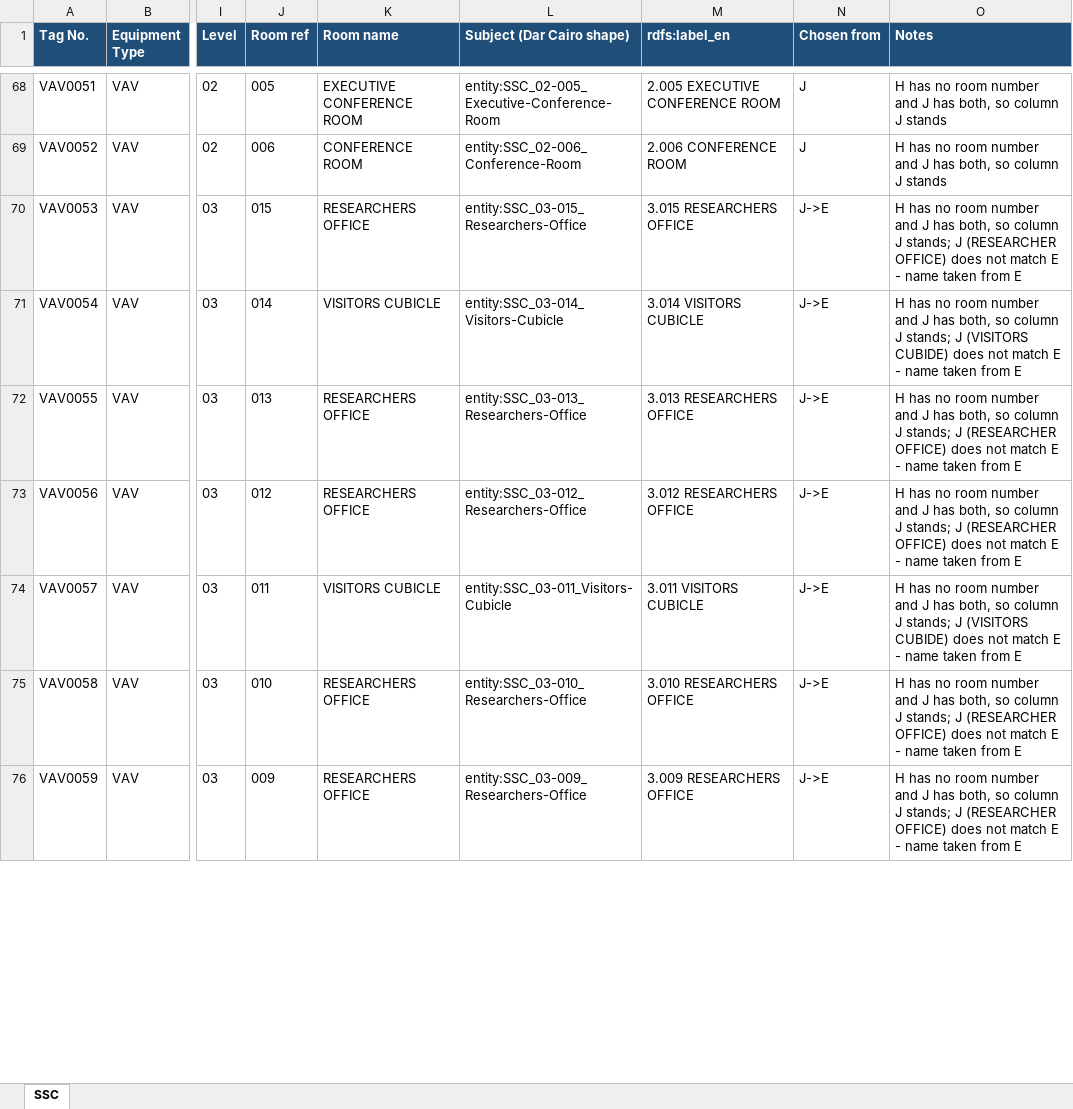
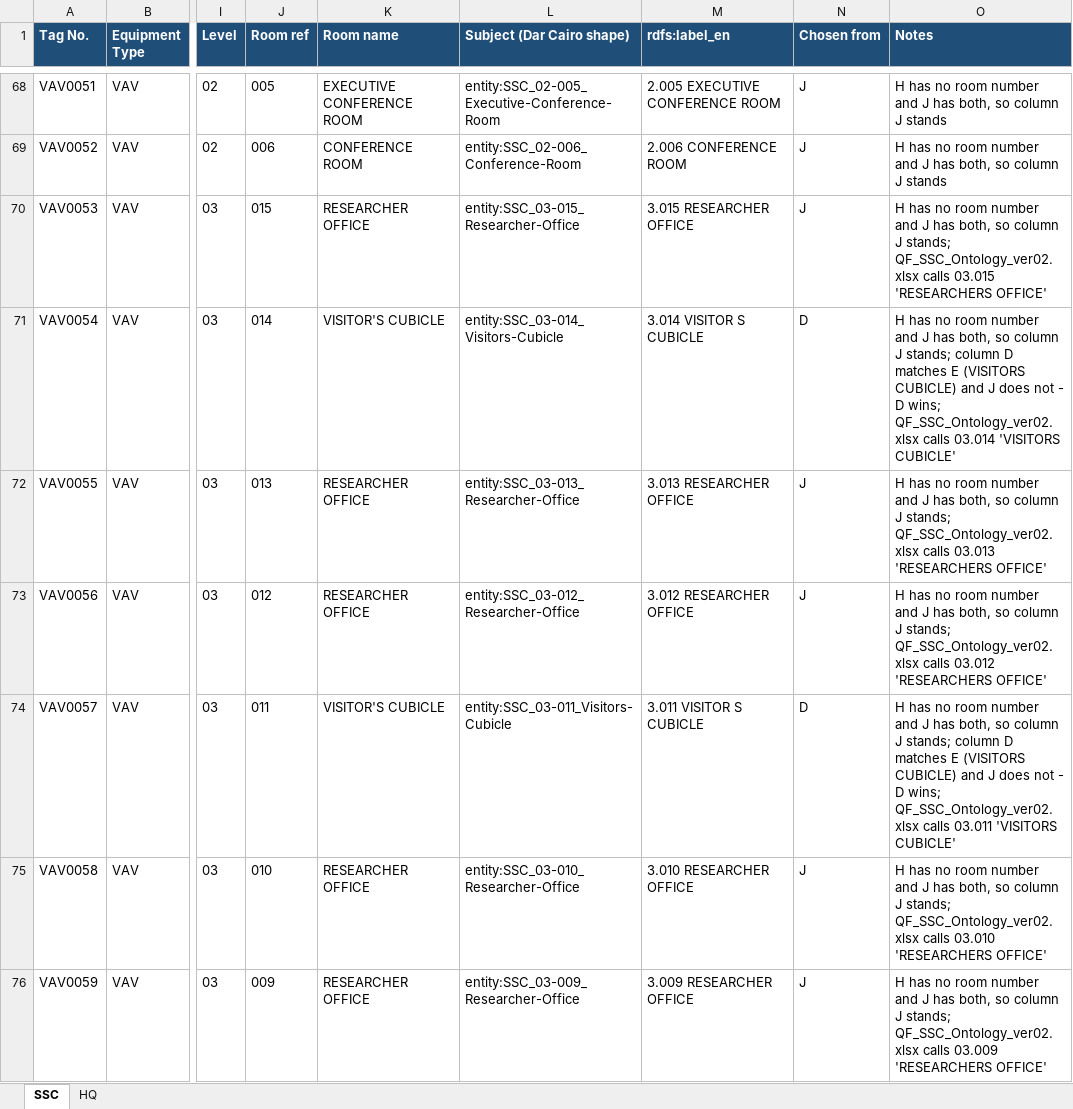
Before and after one commit to ahmad-smasri/claudeskills, an Excel workbook: projects/dar-cairo-room-naming/SSC_HQ_Room_Names.xlsx, sheet SSC, drawn as a sheet; only a part is shown, gaps mark what is left out; values as stored, in another font and other column widths than the file's, no borders; the diff covers the shown part only; the diff names each change by its address in the sheet, - before the commit and + after, or states it on an @@ line.

```diff
--- a/projects/dar-cairo-room-naming/SSC_HQ_Room_Names.xlsx (sheet SSC)
+++ b/projects/dar-cairo-room-naming/SSC_HQ_Room_Names.xlsx (sheet SSC)
+sheet tab: HQ
-K70 (Room name): RESEARCHERS OFFICE
+K70 (Room name): RESEARCHER OFFICE
-L70 (Subject (Dar Cairo shape)): entity:SSC_03-015_Researchers-Office
+L70 (Subject (Dar Cairo shape)): entity:SSC_03-015_Researcher-Office
-M70 (rdfs:label_en): 3.015 RESEARCHERS OFFICE
+M70 (rdfs:label_en): 3.015 RESEARCHER OFFICE
-N70 (Chosen from): J->E
+N70 (Chosen from): J
-O70 (Notes): …J stands; J (RESEARCHER OFFICE) does not match E - name taken from E
+O70 (Notes): …J stands; QF_SSC_Ontology_ver02.xlsx calls 03.015 'RESEARCHERS OFFICE'
-K71 (Room name): VISITORS CUBICLE
+K71 (Room name): VISITOR'S CUBICLE
-M71 (rdfs:label_en): 3.014 VISITORS CUBICLE
+M71 (rdfs:label_en): 3.014 VISITOR S CUBICLE
-N71 (Chosen from): J->E
+N71 (Chosen from): D
-O71 (Notes): …J stands; J (VISITORS CUBIDE) does not match E - name taken from E
+O71 (Notes): …J stands; column D matches E (VISITORS CUBICLE) and J does not - D wins; QF_SSC_Ontology_ver02.xlsx calls 03.014 'VISITORS CUBICLE'
-K72:K73 (Room name): RESEARCHERS OFFICE
+K72:K73 (Room name): RESEARCHER OFFICE
-L72 (Subject (Dar Cairo shape)): entity:SSC_03-013_Researchers-Office
+L72 (Subject (Dar Cairo shape)): entity:SSC_03-013_Researcher-Office
-M72 (rdfs:label_en): 3.013 RESEARCHERS OFFICE
+M72 (rdfs:label_en): 3.013 RESEARCHER OFFICE
-N72:N73 (Chosen from): J->E
+N72:N73 (Chosen from): J
-O72 (Notes): …J stands; J (RESEARCHER OFFICE) does not match E - name taken from E
+O72 (Notes): …J stands; QF_SSC_Ontology_ver02.xlsx calls 03.013 'RESEARCHERS OFFICE'
-L73 (Subject (Dar Cairo shape)): entity:SSC_03-012_Researchers-Office
+L73 (Subject (Dar Cairo shape)): entity:SSC_03-012_Researcher-Office
-M73 (rdfs:label_en): 3.012 RESEARCHERS OFFICE
+M73 (rdfs:label_en): 3.012 RESEARCHER OFFICE
-O73 (Notes): …J stands; J (RESEARCHER OFFICE) does not match E - name taken from E
+O73 (Notes): …J stands; QF_SSC_Ontology_ver02.xlsx calls 03.012 'RESEARCHERS OFFICE'
-K74 (Room name): VISITORS CUBICLE
+K74 (Room name): VISITOR'S CUBICLE
-M74 (rdfs:label_en): 3.011 VISITORS CUBICLE
+M74 (rdfs:label_en): 3.011 VISITOR S CUBICLE
-N74 (Chosen from): J->E
+N74 (Chosen from): D
-O74 (Notes): …J stands; J (VISITORS CUBIDE) does not match E - name taken from E
+O74 (Notes): …J stands; column D matches E (VISITORS CUBICLE) and J does not - D wins; QF_SSC_Ontology_ver02.xlsx calls 03.011 'VISITORS CUBICLE'
-K75:K76 (Room name): RESEARCHERS OFFICE
+K75:K76 (Room name): RESEARCHER OFFICE
-L75 (Subject (Dar Cairo shape)): entity:SSC_03-010_Researchers-Office
+L75 (Subject (Dar Cairo shape)): entity:SSC_03-010_Researcher-Office
-M75 (rdfs:label_en): 3.010 RESEARCHERS OFFICE
+M75 (rdfs:label_en): 3.010 RESEARCHER OFFICE
-N75:N76 (Chosen from): J->E
+N75:N76 (Chosen from): J
-O75 (Notes): …J stands; J (RESEARCHER OFFICE) does not match E - name taken from E
+O75 (Notes): …J stands; QF_SSC_Ontology_ver02.xlsx calls 03.010 'RESEARCHERS OFFICE'
-L76 (Subject (Dar Cairo shape)): entity:SSC_03-009_Researchers-Office
+L76 (Subject (Dar Cairo shape)): entity:SSC_03-009_Researcher-Office
-M76 (rdfs:label_en): 3.009 RESEARCHERS OFFICE
+M76 (rdfs:label_en): 3.009 RESEARCHER OFFICE
-O76 (Notes): …J stands; J (RESEARCHER OFFICE) does not match E - name taken from E
+O76 (Notes): …J stands; QF_SSC_Ontology_ver02.xlsx calls 03.009 'RESEARCHERS OFFICE'
```
Also changed, not shown: 110 edited cells elsewhere in this sheet, 5 other files.
